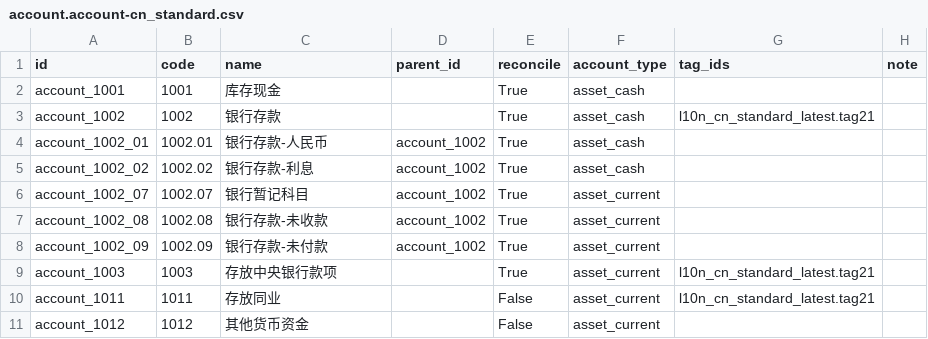
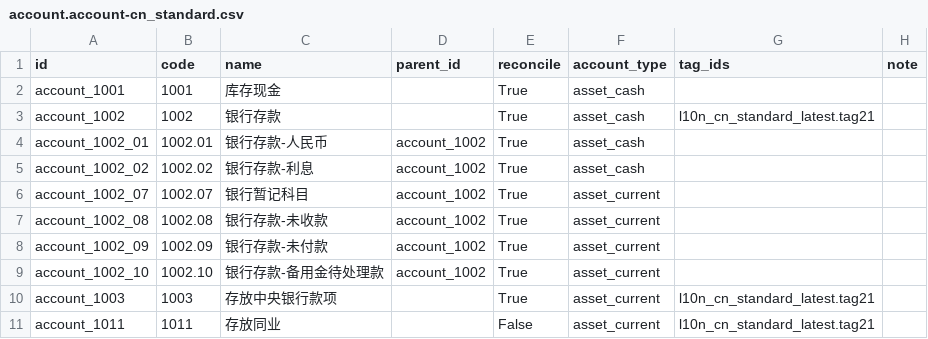
Before and after one commit to guohuadeng/app-odoo, a CSV file: l10n_cn_standard_latest/data/template/account.account-cn_standard.csv, drawn as a sheet; only a part is shown; the shorter side is filled out with more unchanged rows; the diff names each change by its address in the sheet, - before the commit and + after, or states it on an @@ line.

Commit message:
feat(account): 增加备用金相关会计科目及日记账支付方式支持
- 在中国会计科目模板中新增备用金待处理款科目
- 在公司设置中添加备用金银行暂记科目字段，支持备用金模块使用
- 扩展日记账模型，新增备用金启用标志并限制仅银行日记账可启用
- 新建备用金专用的支付方式行，支持备用金支付和收款操作
- 自动为主公司配置备用金产品并确保其审批通过
- 在公司初始化时自动启用银行日记账备用金功能及对应支付方式
- 多语言文件完善备用金相关字段和提示翻译
- 优化备用金模块各模型关联及支付逻辑，确保备用金操作流程完整

```diff
--- a/l10n_cn_standard_latest/data/template/account.account-cn_standard.csv
+++ b/l10n_cn_standard_latest/data/template/account.account-cn_standard.csv
+row 9: account_1002_10 | 1002.10 | 银行存款-备用金待处理款 | account_1002 | True | asset_current
```
Also changed, not shown: 1 other file.
